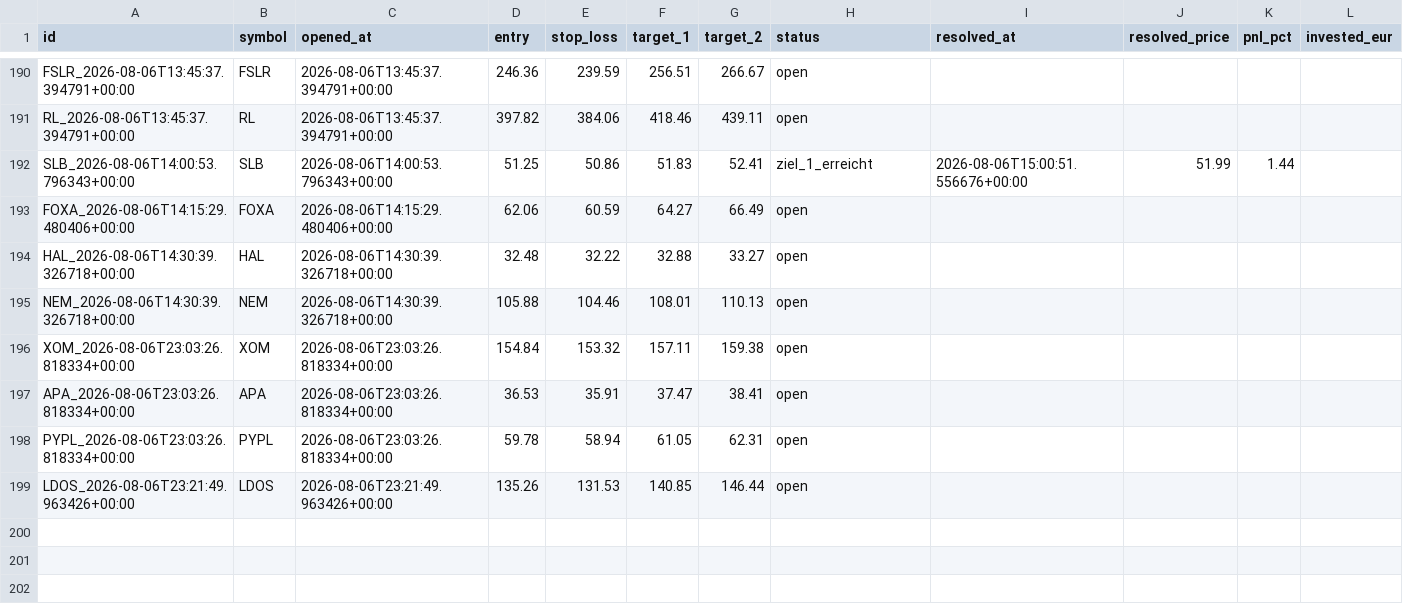
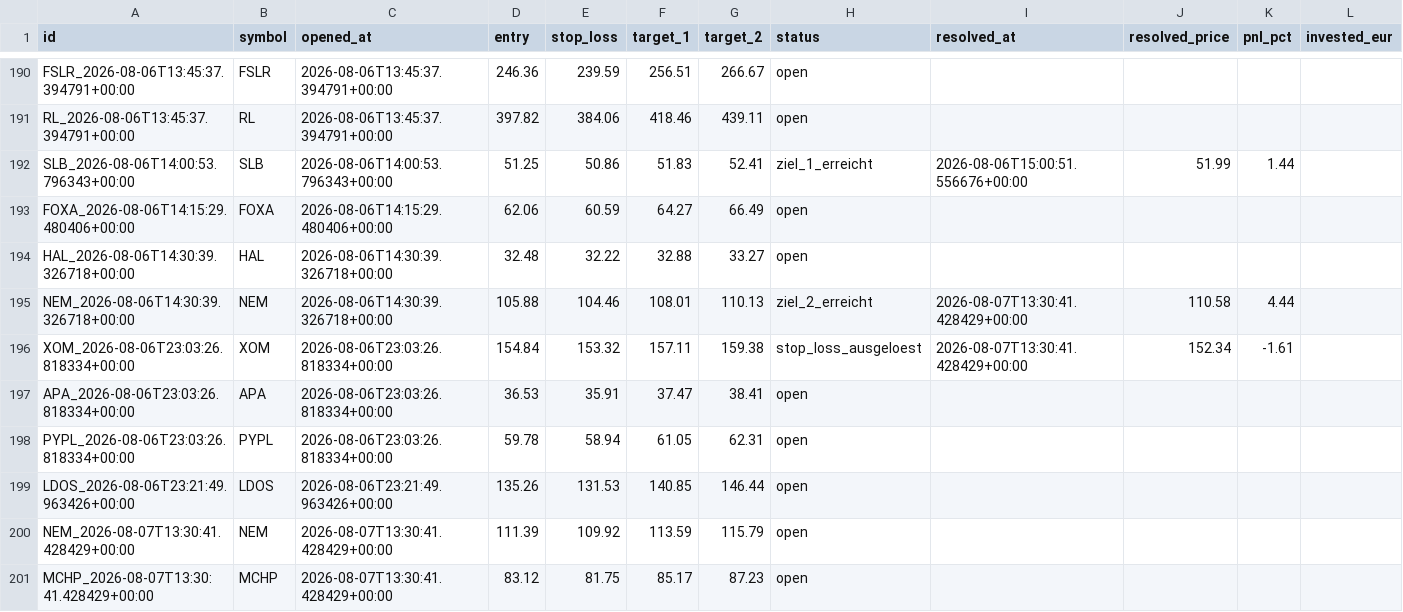
Before and after one commit to luiswolny-dot/Trading-Gehirn, a CSV file: data/recommendations_log.csv, drawn as a sheet; only a part is shown, gaps mark what is left out.

```diff
--- a/data/recommendations_log.csv
+++ b/data/recommendations_log.csv
@@ -194,4 +194,4 @@ FOXA_2026-08-06T14:15:29.480406+00:00,FOXA,2026-08-06T14:15:29.480406+00:00,62.0
 HAL_2026-08-06T14:30:39.326718+00:00,HAL,2026-08-06T14:30:39.326718+00:00,32.48,32.22,32.88,33.27,open,,,,
-NEM_2026-08-06T14:30:39.326718+00:00,NEM,2026-08-06T14:30:39.326718+00:00,105.88,104.46,108.01,110.13,open,,,,
-XOM_2026-08-06T23:03:26.818334+00:00,XOM,2026-08-06T23:03:26.818334+00:00,154.84,153.32,157.11,159.38,open,,,,
+NEM_2026-08-06T14:30:39.326718+00:00,NEM,2026-08-06T14:30:39.326718+00:00,105.88,104.46,108.01,110.13,ziel_2_erreicht,2026-08-07T13:30:41.428429+00:00,110.58,4.44,
+XOM_2026-08-06T23:03:26.818334+00:00,XOM,2026-08-06T23:03:26.818334+00:00,154.84,153.32,157.11,159.38,stop_loss_ausgeloest,2026-08-07T13:30:41.428429+00:00,152.34,-1.61,
 APA_2026-08-06T23:03:26.818334+00:00,APA,2026-08-06T23:03:26.818334+00:00,36.53,35.91,37.47,38.41,open,,,,
@@ -199 +199,3 @@ PYPL_2026-08-06T23:03:26.818334+00:00,PYPL,2026-08-06T23:03:26.818334+00:00,59.7
 LDOS_2026-08-06T23:21:49.963426+00:00,LDOS,2026-08-06T23:21:49.963426+00:00,135.26,131.53,140.85,146.44,open,,,,
+NEM_2026-08-07T13:30:41.428429+00:00,NEM,2026-08-07T13:30:41.428429+00:00,111.39,109.92,113.59,115.79,open,,,,
+MCHP_2026-08-07T13:30:41.428429+00:00,MCHP,2026-08-07T13:30:41.428429+00:00,83.12,81.75,85.17,87.23,open,,,,
```
Also changed, not shown: 37 other files.
